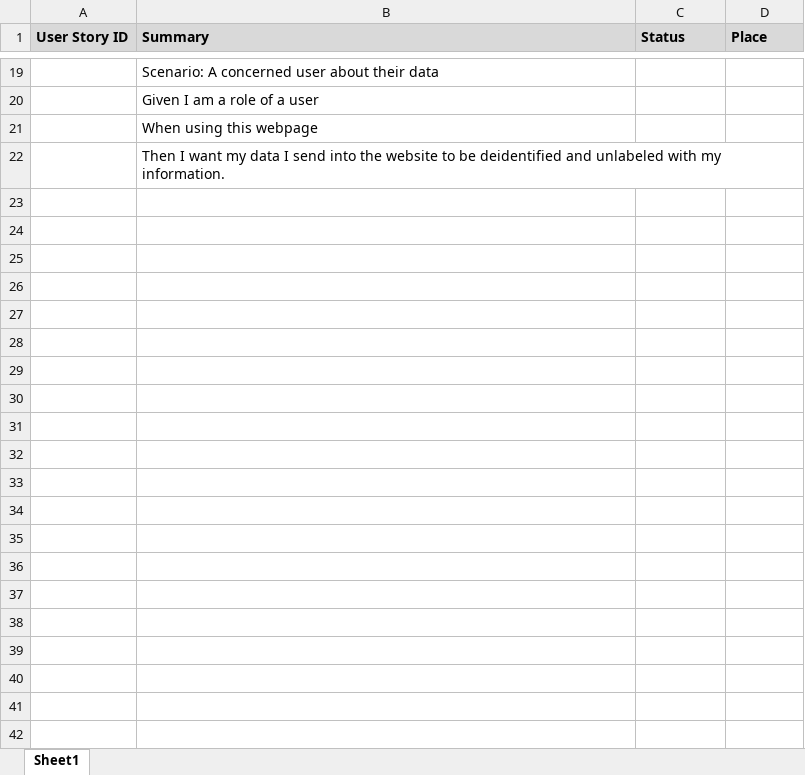
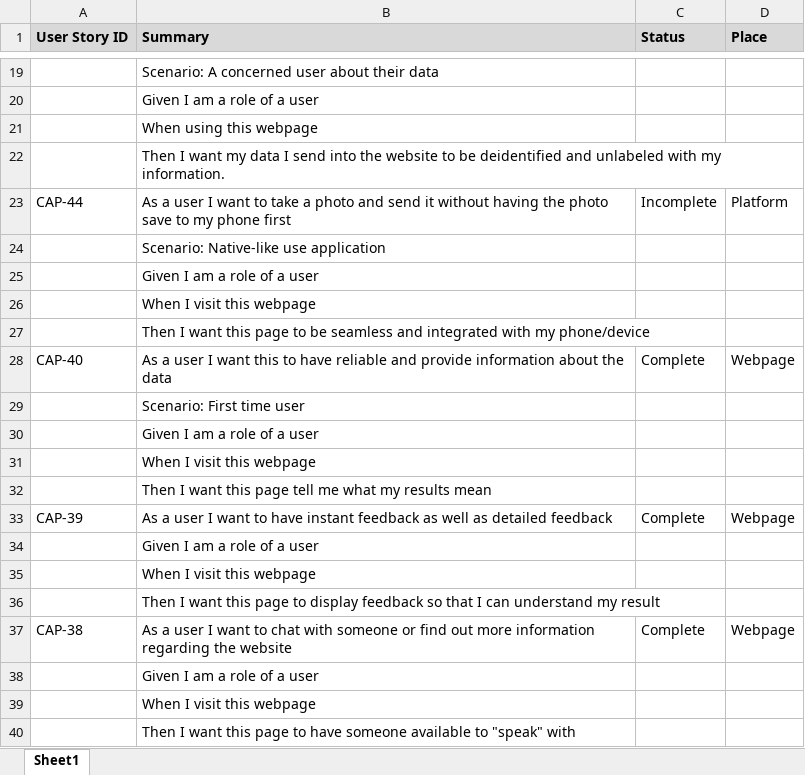
Before and after one commit to htmw/SpotCheckAI, an Excel workbook: documents/Acceptance Criteria.xlsx, sheet Sheet1, drawn as a sheet; only a part is shown, gaps mark what is left out; values as stored, in another font and other column widths than the file's, no borders; the diff names each change by its address in the sheet, - before the commit and + after, or states it on an @@ line.

```diff
--- a/documents/Acceptance Criteria.xlsx (sheet Sheet1)
+++ b/documents/Acceptance Criteria.xlsx (sheet Sheet1)
+row 23: CAP-44 | As a user I want to take a photo and send it without having the photo save to my phone first | Incomplete | Platform
+row 24:  | Scenario: Native-like use application
+row 25:  | Given I am a role of a user
+row 26:  | When I visit this webpage
+row 27:  | Then I want this page to be seamless and integrated with my phone/device
+row 28: CAP-40 | As a user I want this to have reliable and provide information about the data | Complete | Webpage
+row 29:  | Scenario: First time user
+row 30:  | Given I am a role of a user
+row 31:  | When I visit this webpage
+row 32:  | Then I want this page tell me what my results mean
+row 33: CAP-39 | As a user I want to have instant feedback as well as detailed feedback | Complete | Webpage
+row 34:  | Given I am a role of a user
+row 35:  | When I visit this webpage
+row 36:  | Then I want this page to display feedback so that I can understand my result
+row 37: CAP-38 | As a user I want to chat with someone or find out more information regarding the website | Complete | Webpage
+row 38:  | Given I am a role of a user
+row 39:  | When I visit this webpage
+row 40:  | Then I want this page to have someone available to "speak" with
```
Also changed, not shown: 7 other files.
